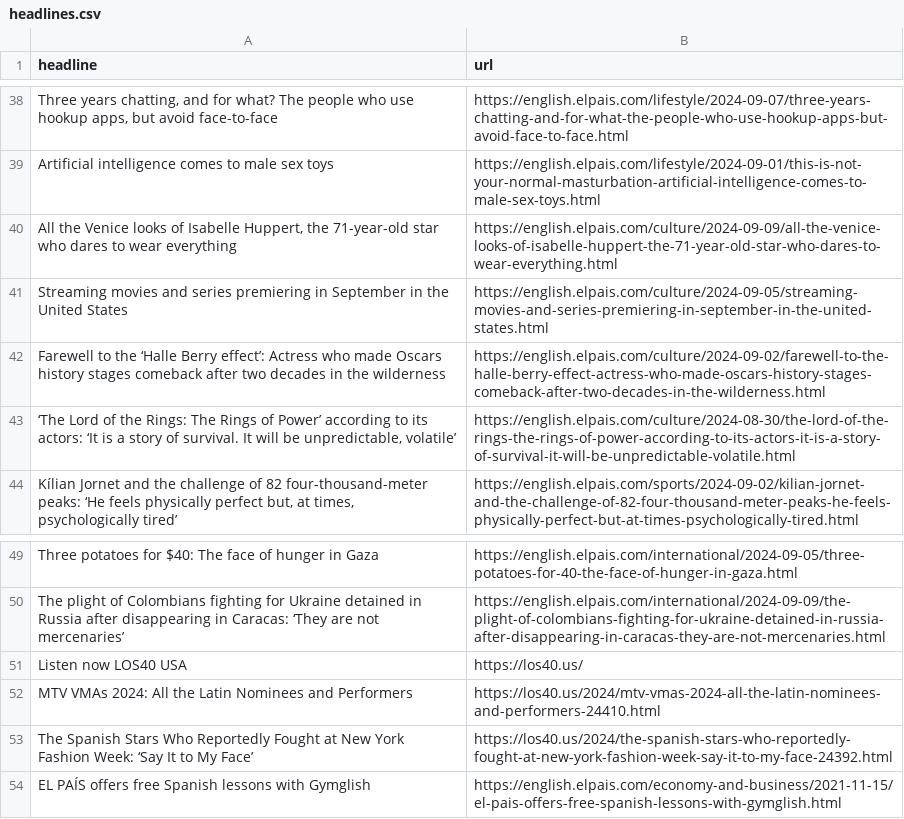
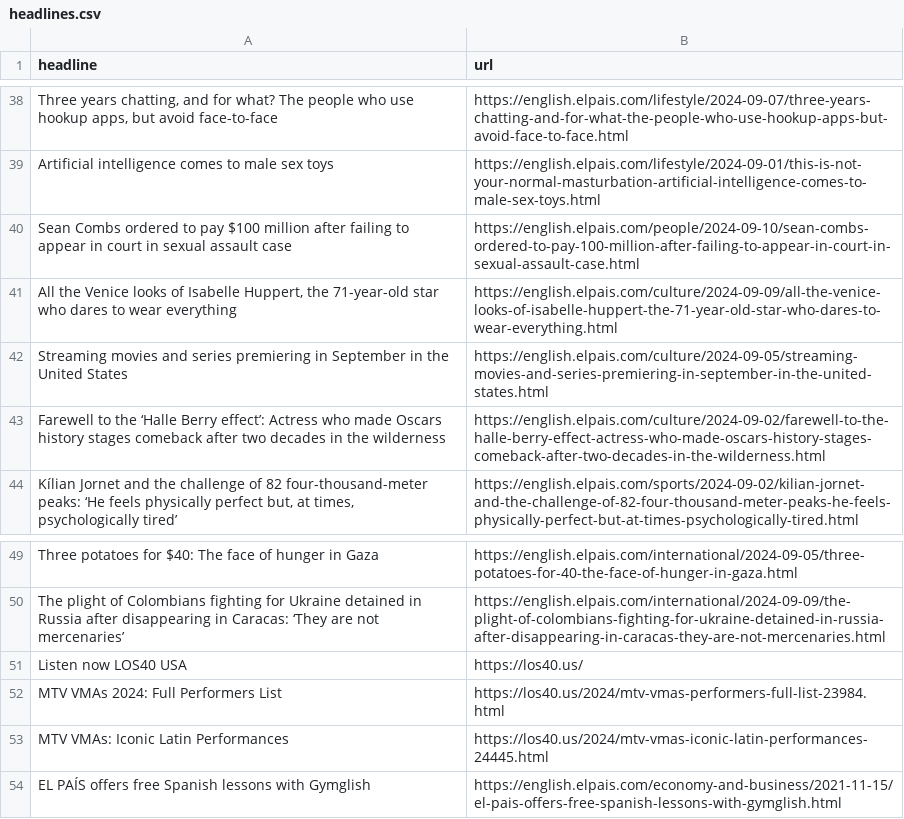
Before and after one commit to konstantinamalt/el-pais-autoscraper, a CSV file: headlines.csv, drawn as a sheet; only a part is shown, gaps mark what is left out; removed rows and columns are numbered as before the commit, all else as after; the diff covers the shown part only; the diff names each change by its address in the sheet, - before the commit and + after, or states it on an @@ line.

```diff
--- a/headlines.csv
+++ b/headlines.csv
@@ row 21 moved to row 40: Sean Combs ordered to pay $100 million a… @@
-row 43: ‘The Lord of the Rings: The Rings of Power’ according to its actors: ‘It is a story of survival. It will be unpredictable, volatile’ | https://english.elpais.com/culture/2024-08-30/the-lord-of-the-rings-the-rings-of-power-according-to-its-actors-it-is-a-story-of-survival-it-will-be-unpredictable-volatile.html
-row 52: MTV VMAs 2024: All the Latin Nominees and Performers | https://los40.us/2024/mtv-vmas-2024-all-the-latin-nominees-and-performers-24410.html
-row 53: The Spanish Stars Who Reportedly Fought at New York Fashion Week: ‘Say It to My Face’ | https://los40.us/2024/the-spanish-stars-who-reportedly-fought-at-new-york-fashion-week-say-it-to-my-face-24392.html
+row 52: MTV VMAs 2024: Full Performers List | https://los40.us/2024/mtv-vmas-performers-full-list-23984.html
+row 53: MTV VMAs: Iconic Latin Performances | https://los40.us/2024/mtv-vmas-iconic-latin-performances-24445.html
```
Also changed, not shown: 12 added rows, 11 removed rows and 10 moved rows elsewhere in this file.
